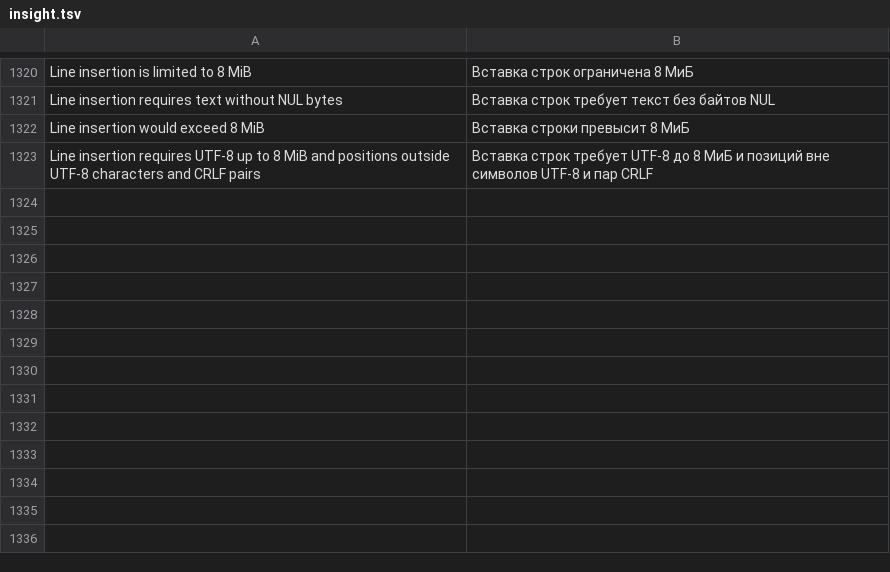
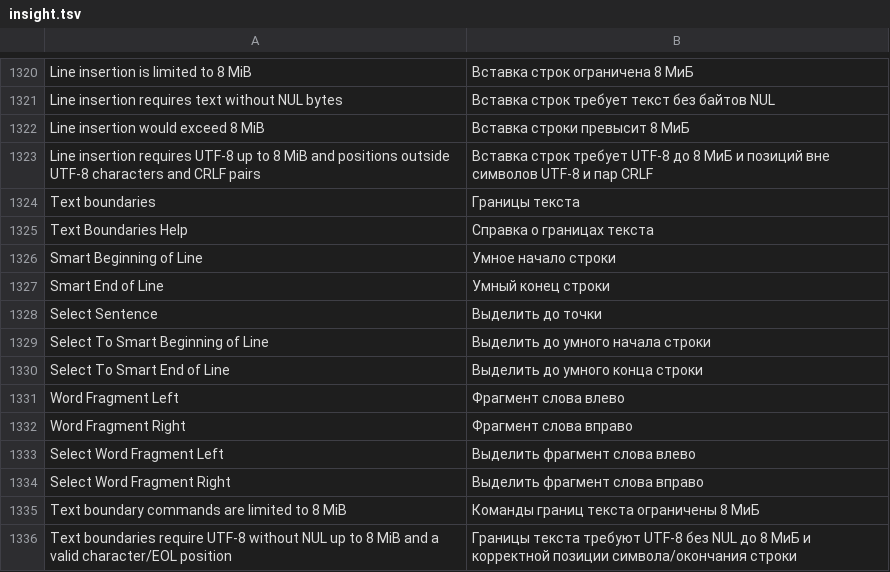
Before and after one commit to bhgv/geany-insight, a TSV file: insight/locale/insight.tsv, drawn as a sheet; only a part is shown, gaps mark what is left out; the diff names each change by its address in the sheet, - before the commit and + after, or states it on an @@ line.

Commit message:
Add smart line boundaries sentence selection and native fragment commands

```diff
--- a/insight/locale/insight.tsv
+++ b/insight/locale/insight.tsv
+row 1324: Text boundaries | Границы текста
+row 1325: Text Boundaries Help | Справка о границах текста
+row 1326: Smart Beginning of Line | Умное начало строки
+row 1327: Smart End of Line | Умный конец строки
+row 1328: Select Sentence | Выделить до точки
+row 1329: Select To Smart Beginning of Line | Выделить до умного начала строки
+row 1330: Select To Smart End of Line | Выделить до умного конца строки
+row 1331: Word Fragment Left | Фрагмент слова влево
+row 1332: Word Fragment Right | Фрагмент слова вправо
+row 1333: Select Word Fragment Left | Выделить фрагмент слова влево
+row 1334: Select Word Fragment Right | Выделить фрагмент слова вправо
+row 1335: Text boundary commands are limited to 8 MiB | Команды границ текста ограничены 8 МиБ
+row 1336: Text boundaries require UTF-8 without NUL up to 8 MiB and a valid character/EOL position | Границы текста требуют UTF-8 без NUL до 8 МиБ и корректной позиции символа/окончания строки
```
Also changed, not shown: 19 other files.
